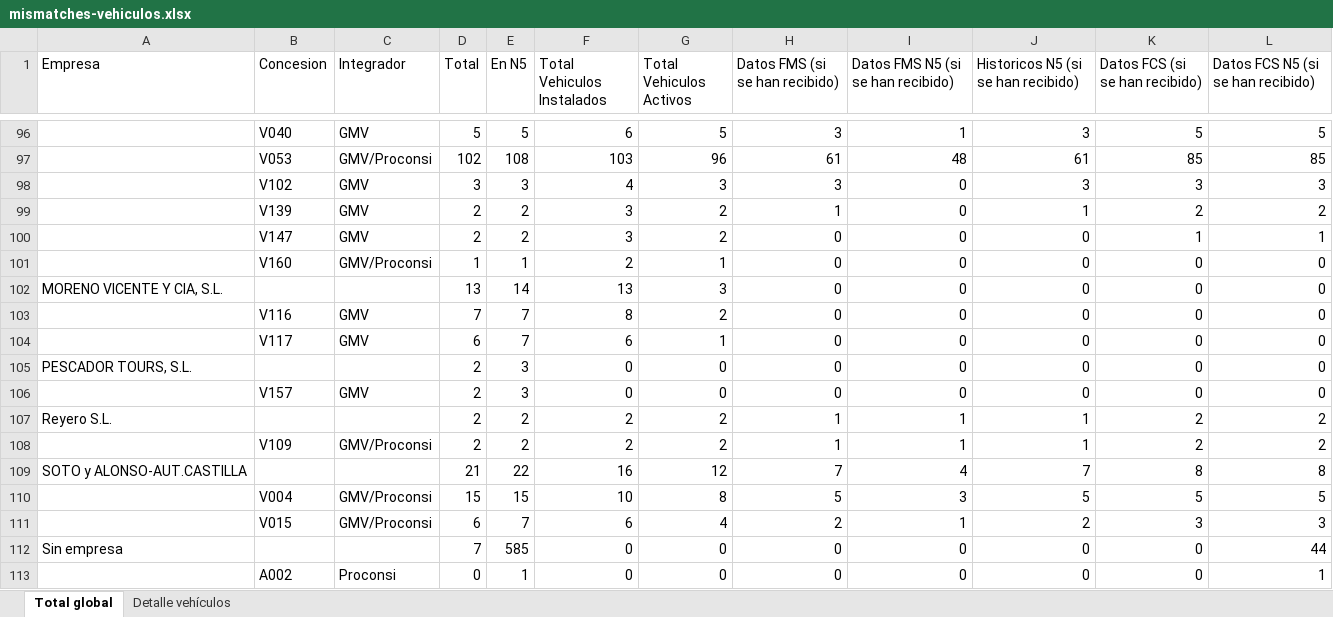
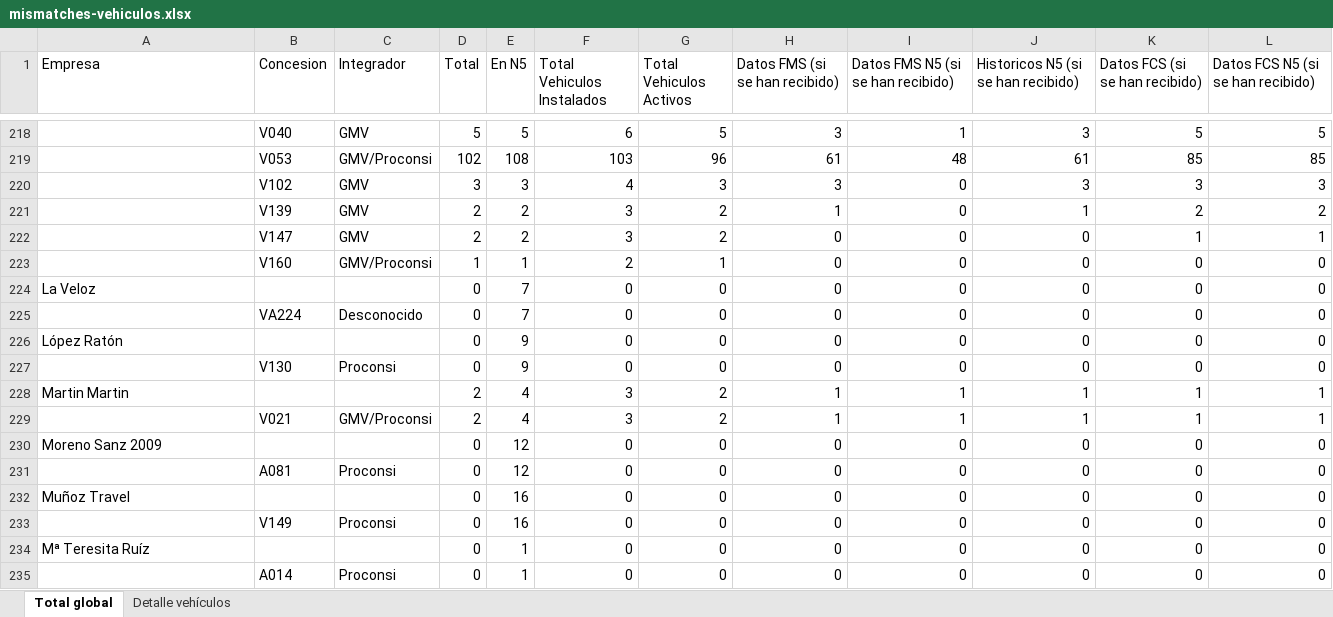
Before and after one commit to caumgmv/dashboard-jcyl, an Excel workbook: assets/mismatches-vehiculos.xlsx, sheet Total global, drawn as a sheet; only a part is shown, gaps mark what is left out; the shorter side is filled out with more unchanged rows; values as stored, in another font and other column widths than the file's, no cell formats; removed rows and columns are numbered as before the commit, all else as after; the diff covers the shown part only; the diff names each change by its address in the sheet, - before the commit and + after, or states it on an @@ line.

```diff
--- a/assets/mismatches-vehiculos.xlsx (sheet Total global)
+++ b/assets/mismatches-vehiculos.xlsx (sheet Total global)
-A224 (Empresa): MORENO VICENTE Y CIA, S.L.
+A224 (Empresa): La Veloz
-D224 (Total): 13
+D224 (Total): 0
-E224 (En N5): 14
+E224 (En N5): 7
-F224 (Total Vehiculos Instalados): 13
+F224 (Total Vehiculos Instalados): 0
-G224 (Total Vehiculos Activos): 3
+G224 (Total Vehiculos Activos): 0
@@ row 103 moved to row 18: V116 @@
@@ row 104 moved to row 19: V117 @@
@@ row 241 moved to row 225: VA224 @@
-A226 (Empresa): PESCADOR TOURS, S.L.
+A226 (Empresa): López Ratón
-D226 (Total): 2
+D226 (Total): 0
-E226 (En N5): 3
+E226 (En N5): 9
+row 228: Martin Martin |  |  | 2 | 4 | 3 | 2 | 1 | 1 | 1 | 1 | 1
@@ row 43 moved to row 229: V021 @@
-A230 (Empresa): (empty)
+A230 (Empresa): Moreno Sanz 2009
-B230 (Concesion): V157
+B230 (Concesion): (empty)
-C230 (Integrador): GMV
+C230 (Integrador): (empty)
-D230 (Total): 2
+D230 (Total): 0
-E230 (En N5): 3
+E230 (En N5): 12
-row 107: Reyero S.L. |  |  | 2 | 2 | 2 | 2 | 1 | 1 | 1 | 2 | 2
@@ row 108 moved to row 258: V109 @@
-row 109: SOTO y ALONSO-AUT.CASTILLA |  |  | 21 | 22 | 16 | 12 | 7 | 4 | 7 | 8 | 8
@@ row 110 moved to row 283: V004 @@
@@ row 111 moved to row 284: V015 @@
@@ row 150 moved to row 231: A081 @@
+row 232: Muñoz Travel |  |  | 0 | 16 | 0 | 0 | 0 | 0 | 0 | 0 | 0
+row 233:  | V149 | Proconsi | 0 | 16 | 0 | 0 | 0 | 0 | 0 | 0 | 0
-A234 (Empresa): Sin empresa
+A234 (Empresa): Mª Teresita Ruíz
-D234 (Total): 7
+D234 (Total): 0
-E234 (En N5): 585
+E234 (En N5): 1
-L234: 44
+L234: 0
@@ row 121 moved to row 235: A014 @@
```
Also changed, not shown: 87 added rows, 23 removed rows, 129 moved rows and 67 edited cells elsewhere in this sheet, sheet Detalle vehículos, cell formats, 7 other files.
